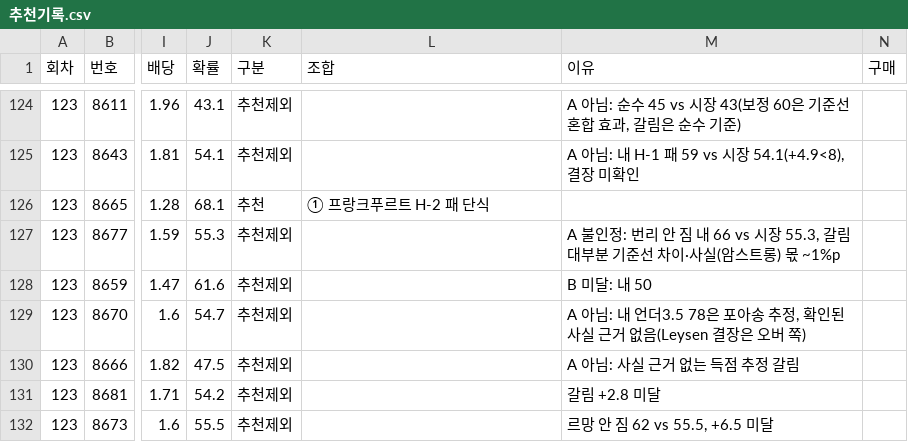
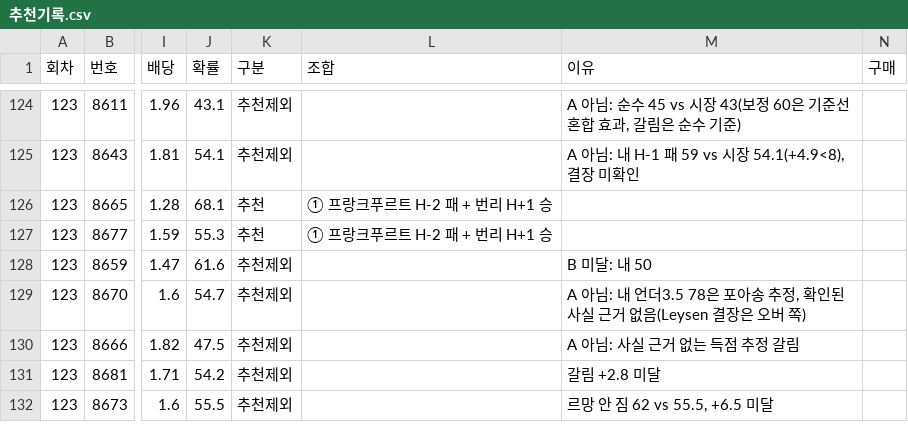
Before and after one commit to Mrzero-00/ai-playground, a CSV file: 승부예측 프로그램/추천기록.csv, drawn as a sheet; only a part is shown, gaps mark what is left out; the diff names each change by its address in the sheet, - before the commit and + after, or states it on an @@ line.

```diff
--- a/승부예측 프로그램/추천기록.csv
+++ b/승부예측 프로그램/추천기록.csv
-L126 (조합): ① 프랑크푸르트 H-2 패 단식
+L126 (조합): ① 프랑크푸르트 H-2 패 + 번리 H+1 승
-K127 (구분): 추천제외
+K127 (구분): 추천
-L127 (조합): (empty)
+L127 (조합): ① 프랑크푸르트 H-2 패 + 번리 H+1 승
-M127 (이유): A 불인정: 번리 안 짐 내 66 vs 시장 55.3, 갈림 대부분 기준선 차이·사실(암스트롱) 몫 ~1%p
+M127 (이유): (empty)
```
Also changed, not shown: 승부예측 프로그램/data/스캔기록.csv, 승부예측 프로그램/구매일정.csv, 3 other files.
